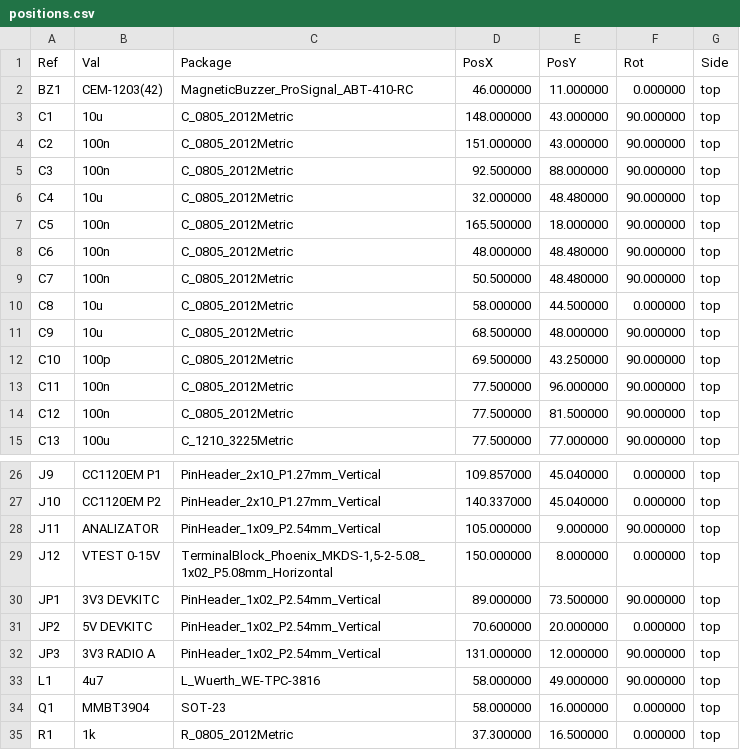
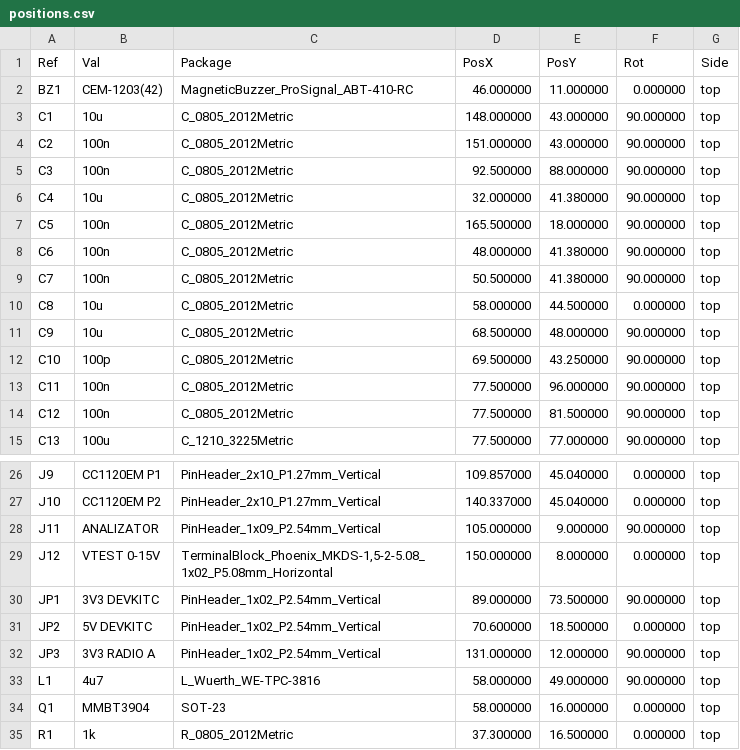
Before and after one commit to tmierzwa/WICI, a CSV file: hardware/dev-bench/fabrication/N1/assembly/positions.csv, drawn as a sheet; only a part is shown, gaps mark what is left out; the diff covers the shown part only.

```diff
--- a/hardware/dev-bench/fabrication/N1/assembly/positions.csv
+++ b/hardware/dev-bench/fabrication/N1/assembly/positions.csv
@@ -5,6 +5,6 @@ Ref,Val,Package,PosX,PosY,Rot,Side
 "C3","100n","C_0805_2012Metric",92.500000,88.000000,90.000000,top
-"C4","10u","C_0805_2012Metric",32.000000,48.480000,90.000000,top
+"C4","10u","C_0805_2012Metric",32.000000,41.380000,90.000000,top
 "C5","100n","C_0805_2012Metric",165.500000,18.000000,90.000000,top
-"C6","100n","C_0805_2012Metric",48.000000,48.480000,90.000000,top
-"C7","100n","C_0805_2012Metric",50.500000,48.480000,90.000000,top
+"C6","100n","C_0805_2012Metric",48.000000,41.380000,90.000000,top
+"C7","100n","C_0805_2012Metric",50.500000,41.380000,90.000000,top
 "C8","10u","C_0805_2012Metric",58.000000,44.500000,0.000000,top
@@ -30,3 +30,3 @@ Ref,Val,Package,PosX,PosY,Rot,Side
 "JP1","3V3 DEVKITC","PinHeader_1x02_P2.54mm_Vertical",89.000000,73.500000,90.000000,top
-"JP2","5V DEVKITC","PinHeader_1x02_P2.54mm_Vertical",70.600000,20.000000,0.000000,top
+"JP2","5V DEVKITC","PinHeader_1x02_P2.54mm_Vertical",70.600000,18.500000,0.000000,top
 "JP3","3V3 RADIO A","PinHeader_1x02_P2.54mm_Vertical",131.000000,12.000000,90.000000,top
```
Also changed, not shown: 13 edited cells elsewhere in this file, hardware/dev-bench/fabrication/N1/assembly/cpl-smd.csv, hardware/dev-bench/fabrication/N1/assembly/jlc-cpl.csv, 36 other files.
